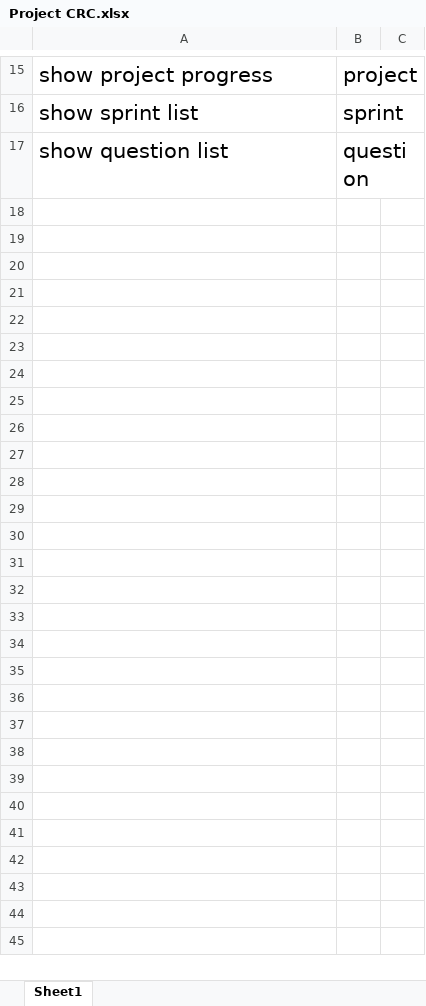
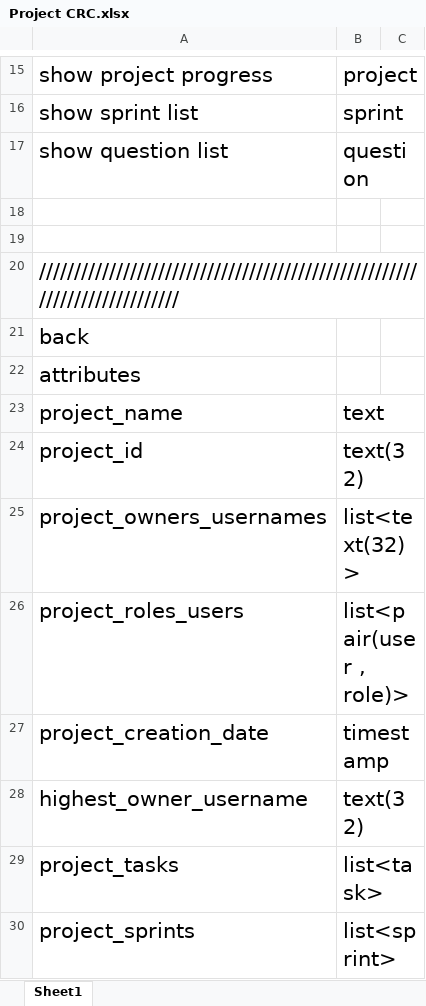
Before and after one commit to amirabbas8/ScrumOfficer, an Excel workbook: Structural Modeling/Project CRC.xlsx, sheet Sheet1, drawn as a sheet; only a part is shown, gaps mark what is left out; values as stored, in another font and other column widths than the file's, no borders; the diff names each change by its address in the sheet, - before the commit and + after, or states it on an @@ line.

Commit message:
#15

```diff
--- a/Structural Modeling/Project CRC.xlsx (sheet Sheet1)
+++ b/Structural Modeling/Project CRC.xlsx (sheet Sheet1)
+row 18: (empty)
+row 19: (empty)
+row 20: //////////////////////////////////////////////////////////////////////////
+row 21: back
+row 22: attributes
+row 23: project_name | text
+row 24: project_id | text(32)
+row 25: project_owners_usernames | list<text(32)>
+row 26: project_roles_users | list<pair(user , role)>
+row 27: project_creation_date | timestamp
+row 28: highest_owner_username | text(32)
+row 29: project_tasks | list<task>
+row 30: project_sprints | list<sprint>
```
